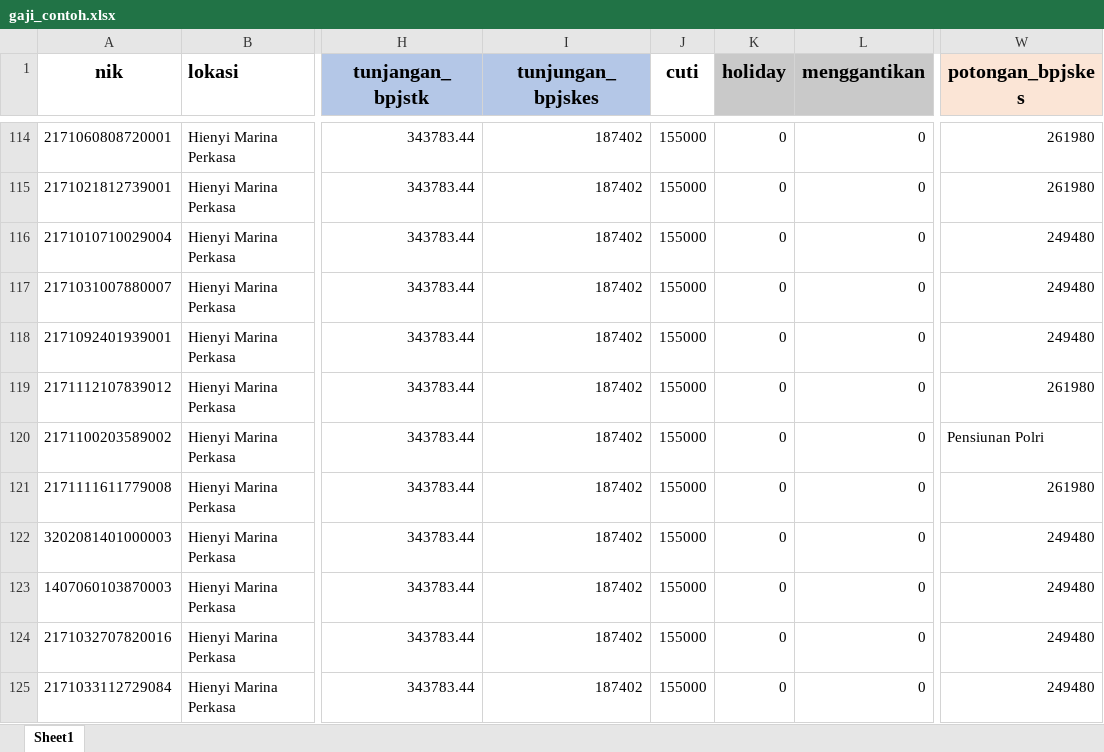
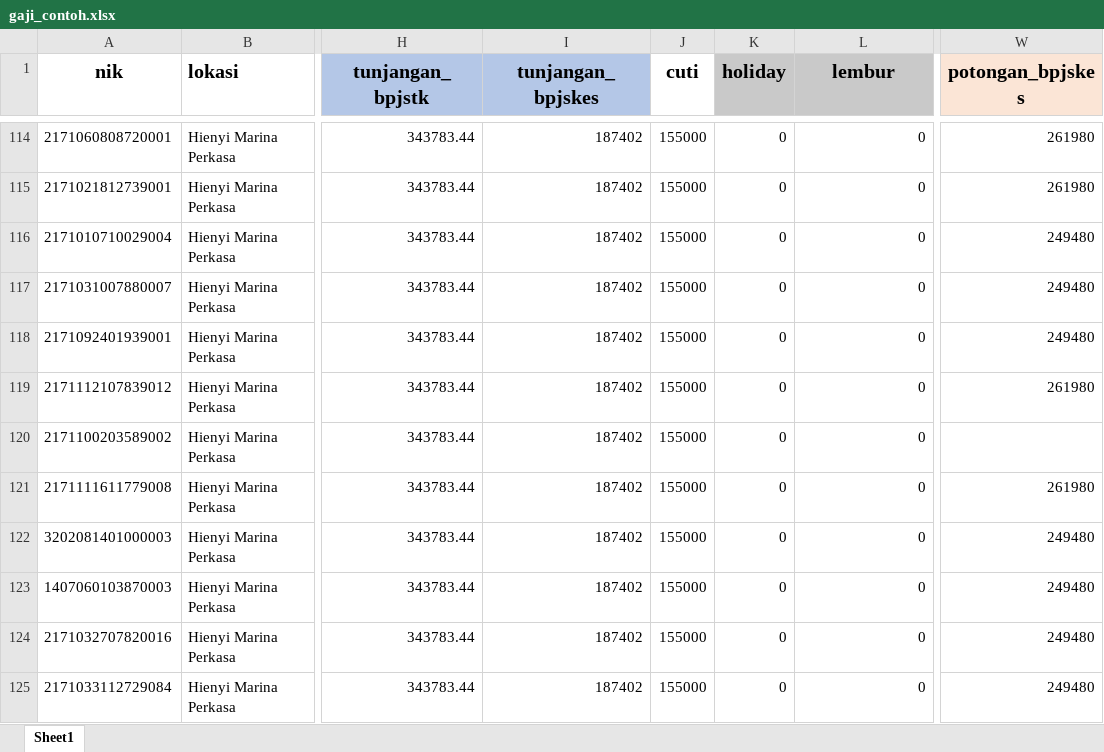
Before and after one commit to kezenu/slip-gaji, an Excel workbook: gaji_contoh.xlsx, sheet Sheet1, drawn as a sheet; only a part is shown, gaps mark what is left out; values as stored, in another font and other column widths than the file's, no borders; the diff names each change by its address in the sheet, - before the commit and + after, or states it on an @@ line.

```diff
--- a/gaji_contoh.xlsx (sheet Sheet1)
+++ b/gaji_contoh.xlsx (sheet Sheet1)
-I1: tunjungan_bpjskes
+I1: tunjangan_bpjskes
-L1: menggantikan
+L1: lembur
-W120 (potongan_bpjskes): Pensiunan Polri
+W120 (potongan_bpjskes): (empty)
```
Also changed, not shown: 2 other files.
